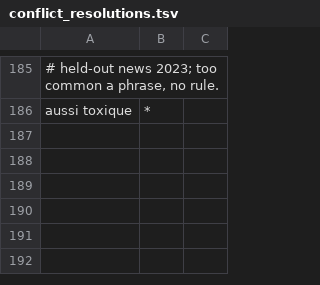
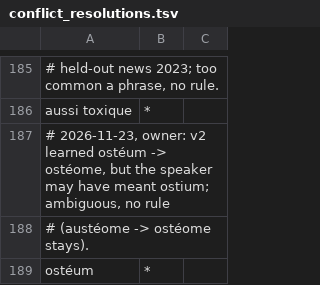
Before and after one commit to UltiMed-Org/UltiMed-ASR-FR-v2-regex-fixes, a TSV file: inputs/conflict_resolutions.tsv, drawn as a sheet; only a part is shown, gaps mark what is left out; the diff names each change by its address in the sheet, - before the commit and + after, or states it on an @@ line.

```diff
--- a/inputs/conflict_resolutions.tsv
+++ b/inputs/conflict_resolutions.tsv
+row 187: # 2026-11-23, owner: v2 learned ostéum -> ostéome, but the speaker may have meant ostium; ambiguous, no rule
+row 188: # (austéome -> ostéome stays).
+row 189: ostéum | *
```
Also changed, not shown: 4 other files.
